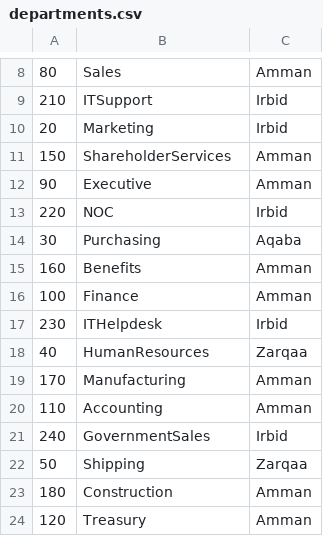
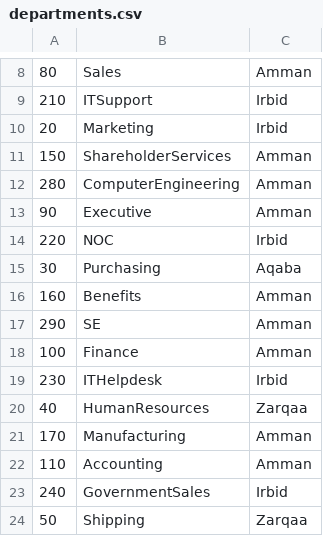
Before and after one commit to NOUR-OMAR/InMemoryDB-WebApp, a CSV file: departments.csv, drawn as a sheet; only a part is shown, gaps mark what is left out; the shorter side is filled out with more unchanged rows.

```diff
--- a/departments.csv
+++ b/departments.csv
@@ -11,2 +11,3 @@
 150;ShareholderServices;Amman
+280;ComputerEngineering;Amman
 90;Executive;Amman
@@ -15,2 +16,3 @@
 160;Benefits;Amman
+290;SE;Amman
 100;Finance;Amman
```
Also changed, not shown: Users.csv, employees.csv, 28 other files.
